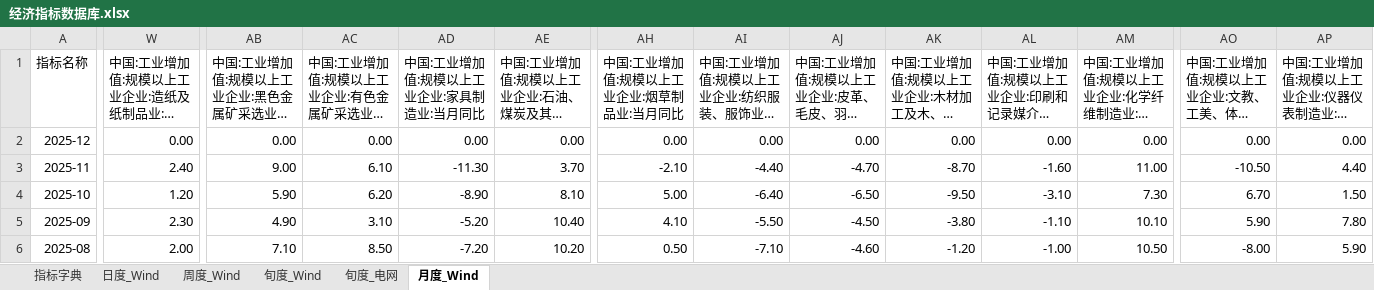
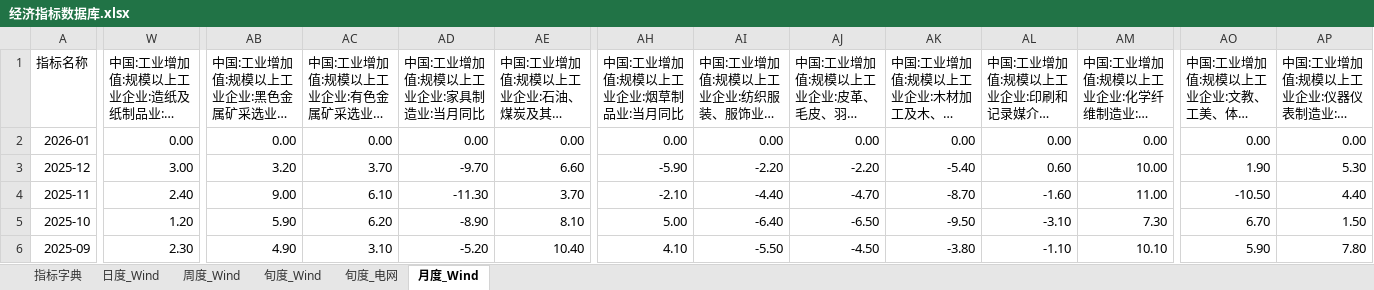
Before and after one commit to BichengNiu/HTFA_v1.1, an Excel workbook: data/经济指标数据库.xlsx, sheet 月度_Wind, drawn as a sheet; only a part is shown, gaps mark what is left out; the shorter side is filled out with more unchanged rows; long unchanged cells end in …; values as stored, in another font and other column widths than the file's, no borders; addresses are those after the commit; rows hold the shown columns only; the diff covers the shown part only; the diff names each change by its address in the sheet, - before the commit and + after, or states it on an @@ line.

```diff
--- a/data/经济指标数据库.xlsx (sheet 月度_Wind)
+++ b/data/经济指标数据库.xlsx (sheet 月度_Wind)
+row 2: 2026-01 | 0.00 | 0.00 | 0.00 | 0.00 | 0.00 | 0.00 | 0.00 | 0.00 | 0.00 | 0.00 | 0.00 | 0.00 | 0.00
-W3 (中国:工业增加值:规模以上工业企业:造纸及纸制品业:当月同比): 0.00
+W3 (中国:工业增加值:规模以上工业企业:造纸及纸制品业:当月同比): 3.00
-AB3 (中国:工业增加值:规模以上工业企业:黑色金属矿采选业:当月同比): 0.00
+AB3 (中国:工业增加值:规模以上工业企业:黑色金属矿采选业:当月同比): 3.20
-AC3 (中国:工业增加值:规模以上工业企业:有色金属矿采选业:当月同比): 0.00
+AC3 (中国:工业增加值:规模以上工业企业:有色金属矿采选业:当月同比): 3.70
-AD3 (中国:工业增加值:规模以上工业企业:家具制造业:当月同比): 0.00
+AD3 (中国:工业增加值:规模以上工业企业:家具制造业:当月同比): -9.70
-AE3: 0.00
+AE3: 6.60
-AH3 (中国:工业增加值:规模以上工业企业:烟草制品业:当月同比): 0.00
+AH3 (中国:工业增加值:规模以上工业企业:烟草制品业:当月同比): -5.90
-AI3 (中国:工业增加值:规模以上工业企业:纺织服装、服饰业:当月同比): 0.00
+AI3 (中国:工业增加值:规模以上工业企业:纺织服装、服饰业:当月同比): -2.20
-AJ3: 0.00
+AJ3: -2.20
-AK3: 0.00
+AK3: -5.40
-AL3: 0.00
+AL3: 0.60
-AM3 (中国:工业增加值:规模以上工业企业:化学纤维制造业:当月同比): 0.00
+AM3 (中国:工业增加值:规模以上工业企业:化学纤维制造业:当月同比): 10.00
-AO3: 0.00
+AO3: 1.90
-AP3 (中国:工业增加值:规模以上工业企业:仪器仪表制造业:当月同比): 0.00
+AP3 (中国:工业增加值:规模以上工业企业:仪器仪表制造业:当月同比): 5.30
```
Also changed, not shown: 6 edited cells elsewhere in this sheet, sheet 周度_Wind, sheet 日度_Wind, sheet 旬度_Wind, 7 other files.
